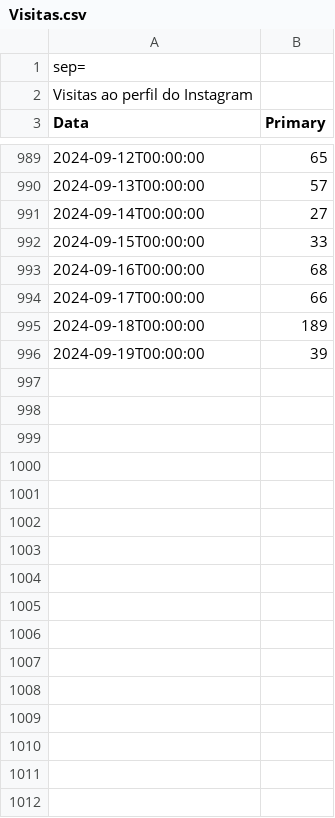
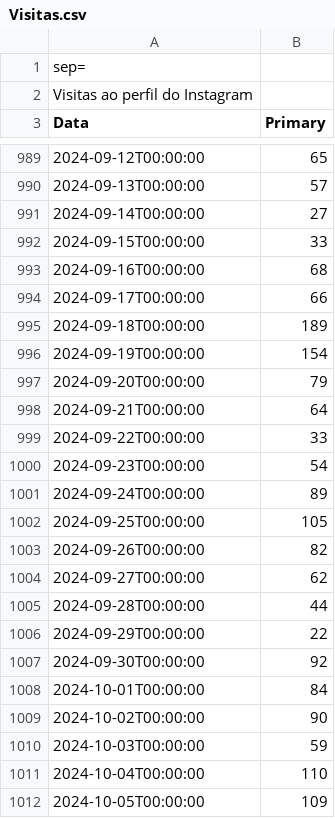
Before and after one commit to alisson002/Dashboard-TN, a CSV file: tabelas/meta/jpn/Visitas.csv, drawn as a sheet; only a part is shown, gaps mark what is left out; the diff covers the shown part only; the diff names each change by its address in the sheet, - before the commit and + after, or states it on an @@ line.

Commit message:
att jpn meta

```diff
--- a/tabelas/meta/jpn/Visitas.csv
+++ b/tabelas/meta/jpn/Visitas.csv
-B996 (Primary): 39
+B996 (Primary): 154
+row 997: 2024-09-20T00:00:00 | 79
+row 998: 2024-09-21T00:00:00 | 64
+row 999: 2024-09-22T00:00:00 | 33
+row 1000: 2024-09-23T00:00:00 | 54
+row 1001: 2024-09-24T00:00:00 | 89
+row 1002: 2024-09-25T00:00:00 | 105
+row 1003: 2024-09-26T00:00:00 | 82
+row 1004: 2024-09-27T00:00:00 | 62
+row 1005: 2024-09-28T00:00:00 | 44
+row 1006: 2024-09-29T00:00:00 | 22
+row 1007: 2024-09-30T00:00:00 | 92
+row 1008: 2024-10-01T00:00:00 | 84
+row 1009: 2024-10-02T00:00:00 | 90
+row 1010: 2024-10-03T00:00:00 | 59
+row 1011: 2024-10-04T00:00:00 | 110
+row 1012: 2024-10-05T00:00:00 | 109
```
Also changed, not shown: 24 added rows and 40 edited cells elsewhere in this file, tabelas/meta/jpn/Alcance.csv, tabelas/meta/jpn/Seguidores.csv.
